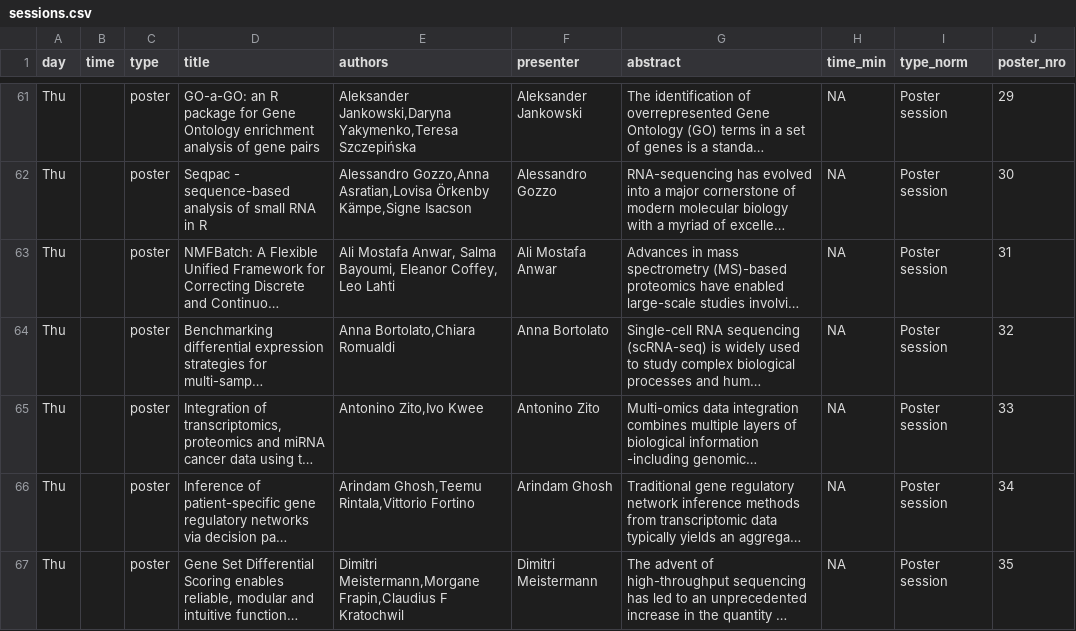
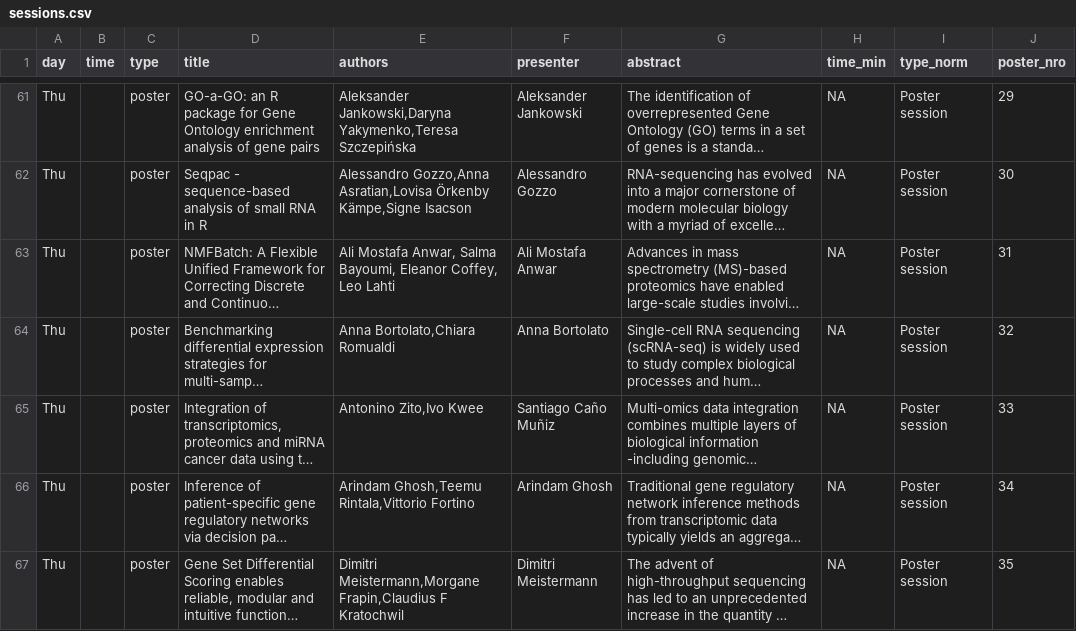
Before and after one commit to Bioconductor/EuroBioC2026, a CSV file: data/sessions.csv, drawn as a sheet; only a part is shown, gaps mark what is left out; long unchanged cells end in …; the diff names each change by its address in the sheet, - before the commit and + after, or states it on an @@ line.

Commit message:
up

```diff
--- a/data/sessions.csv
+++ b/data/sessions.csv
-F65 (presenter): Antonino Zito
+F65 (presenter): Santiago Caño Muñiz
```
